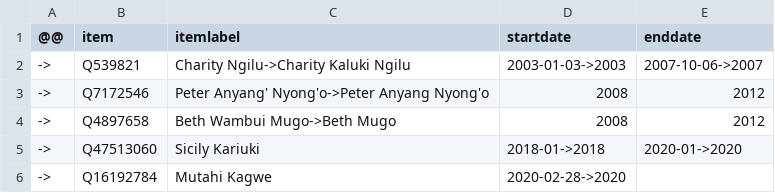
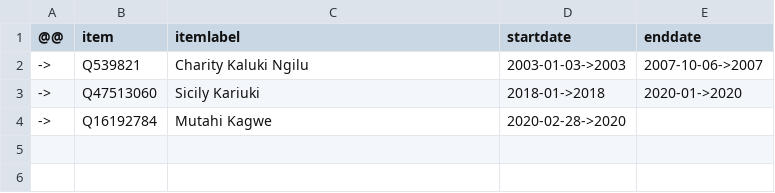
Before and after one commit to every-politician-scrapers/kenya, a CSV file: sources/minister-health/diff.csv, drawn as a sheet.

Commit message:
Compare external sources to Wikidata

```diff
--- a/sources/minister-health/diff.csv
+++ b/sources/minister-health/diff.csv
@@ -1,5 +1,3 @@
 @@,item,itemlabel,startdate,enddate
-->,Q539821,Charity Ngilu->Charity Kaluki Ngilu,2003-01-03->2003,2007-10-06->2007
-->,Q7172546,Peter Anyang' Nyong'o->Peter Anyang Nyong'o,2008,2012
-->,Q4897658,Beth Wambui Mugo->Beth Mugo,2008,2012
+->,Q539821,Charity Kaluki Ngilu,2003-01-03->2003,2007-10-06->2007
 ->,Q47513060,Sicily Kariuki,2018-01->2018,2020-01->2020
```
Also changed, not shown: sources/chief-justice/diff.csv, sources/mayor-nairobi/wikidata.csv, 13 other files.
